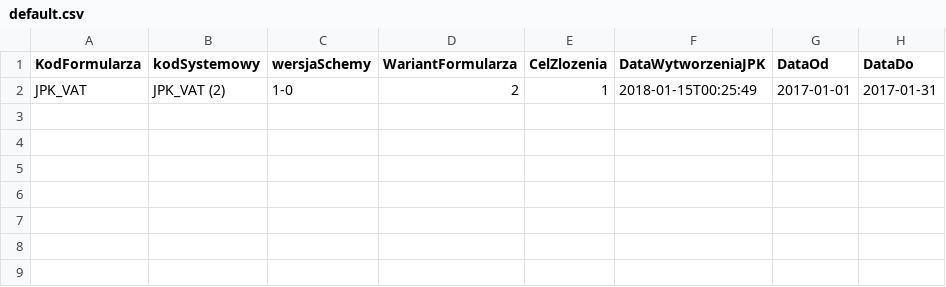
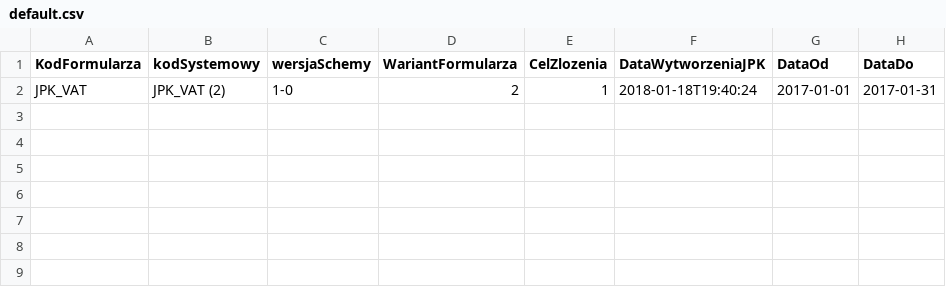
Before and after one commit to rszczers/pltak, a CSV file: data/default.csv, drawn as a sheet; only a part is shown; the diff names each change by its address in the sheet, - before the commit and + after, or states it on an @@ line.

```diff
--- a/data/default.csv
+++ b/data/default.csv
-F2 (DataWytworzeniaJPK): 2018-01-15T00:25:49
+F2 (DataWytworzeniaJPK): 2018-01-18T19:40:24
```
Also changed, not shown: 1 other file.
